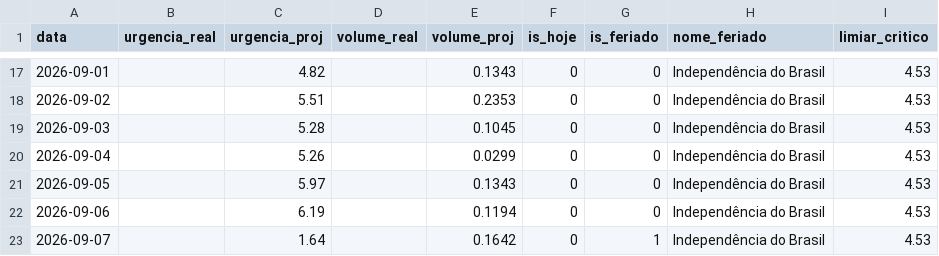
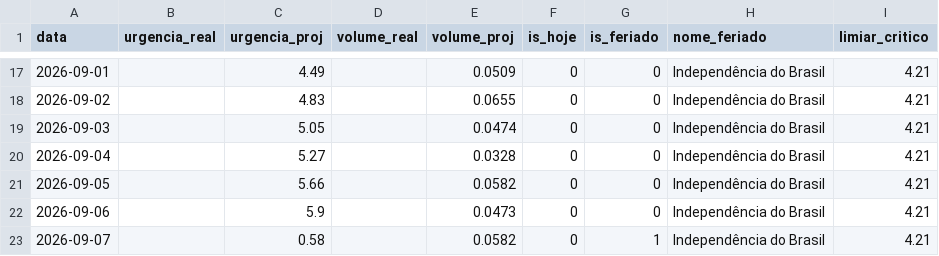
Before and after one commit to Projeto-de-extencao-Grupo-3/ETL-GROTRACK, a CSV file: refined/analytics/comportamento_pre_evento.csv, drawn as a sheet; only a part is shown, gaps mark what is left out; the diff covers the shown part only.

```diff
--- a/refined/analytics/comportamento_pre_evento.csv
+++ b/refined/analytics/comportamento_pre_evento.csv
@@ -17,7 +17,7 @@ data,urgencia_real,urgencia_proj,volume_real,volume_proj,is_hoje,is_feriado,nome
-2026-09-01,,4.82,,0.1343,0,0,Independência do Brasil,4.53
-2026-09-02,,5.51,,0.2353,0,0,Independência do Brasil,4.53
-2026-09-03,,5.28,,0.1045,0,0,Independência do Brasil,4.53
-2026-09-04,,5.26,,0.0299,0,0,Independência do Brasil,4.53
-2026-09-05,,5.97,,0.1343,0,0,Independência do Brasil,4.53
-2026-09-06,,6.19,,0.1194,0,0,Independência do Brasil,4.53
-2026-09-07,,1.64,,0.1642,0,1,Independência do Brasil,4.53
+2026-09-01,,4.49,,0.0509,0,0,Independência do Brasil,4.21
+2026-09-02,,4.83,,0.0655,0,0,Independência do Brasil,4.21
+2026-09-03,,5.05,,0.0474,0,0,Independência do Brasil,4.21
+2026-09-04,,5.27,,0.0328,0,0,Independência do Brasil,4.21
+2026-09-05,,5.66,,0.0582,0,0,Independência do Brasil,4.21
+2026-09-06,,5.9,,0.0473,0,0,Independência do Brasil,4.21
+2026-09-07,,0.58,,0.0582,0,1,Independência do Brasil,4.21
```
Also changed, not shown: 45 edited cells elsewhere in this file, refined/analytics/os_finalizada_no_prazo.csv, refined/feriados/feriados_data.csv, 6 other files.
